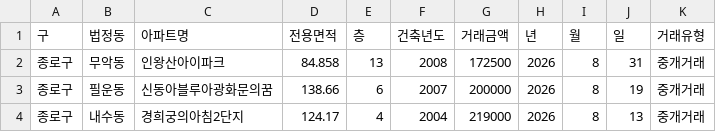
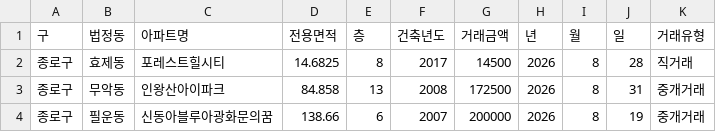
Before and after one commit to sean794/Real-Estate, a CSV file: data/apt_trade/202608.csv, drawn as a sheet; only a part is shown; the shorter side is filled out with more unchanged rows.

```diff
--- a/data/apt_trade/202608.csv
+++ b/data/apt_trade/202608.csv
@@ -1,2 +1,3 @@
 구,법정동,아파트명,전용면적,층,건축년도,거래금액,년,월,일,거래유형
+종로구,효제동,포레스트힐시티,14.6825,8,2017,14500,2026,8,28,직거래
 종로구,무악동,인왕산아이파크,84.858,13,2008,172500,2026,8,31,중개거래
```
Also changed, not shown: docs/data/apt_trade/202608.csv, 11 other files.
